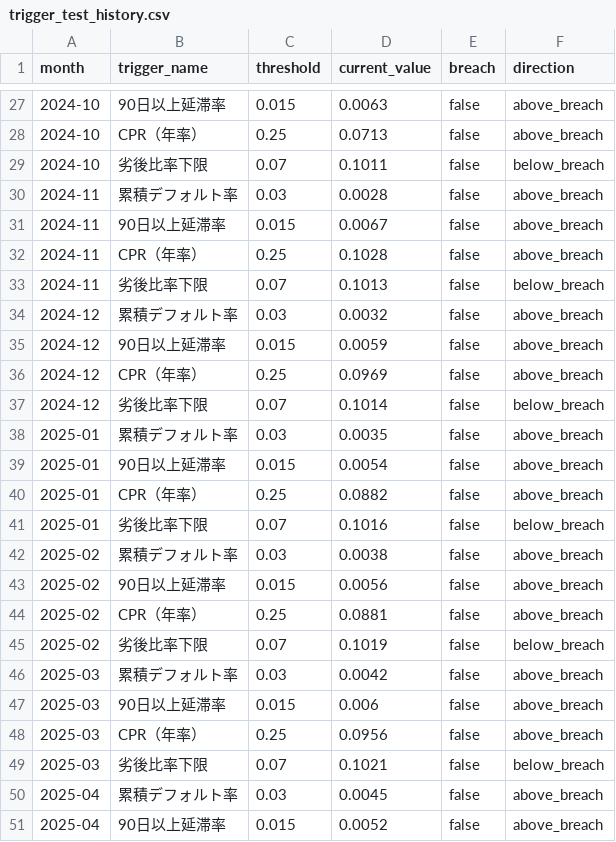
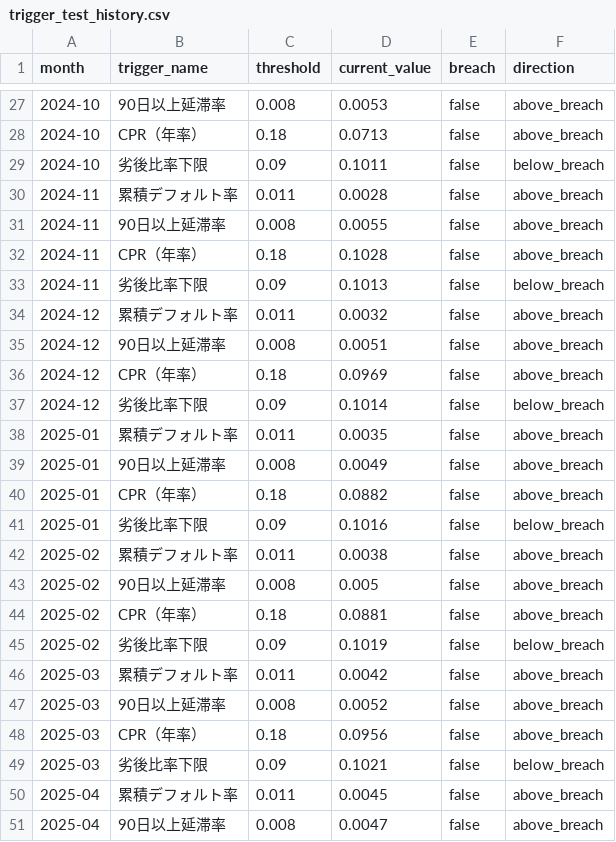
Before and after one commit to Brc-nanakaya/template, a CSV file: public/sample-data/trigger_test_history.csv, drawn as a sheet; only a part is shown, gaps mark what is left out; the diff covers the shown part only.

```diff
--- a/public/sample-data/trigger_test_history.csv
+++ b/public/sample-data/trigger_test_history.csv
@@ -27,25 +27,25 @@ month,trigger_name,threshold,current_value,breach,direction
-2024-10,90日以上延滞率,0.015,0.0063,false,above_breach
-2024-10,CPR（年率）,0.25,0.0713,false,above_breach
-2024-10,劣後比率下限,0.07,0.1011,false,below_breach
-2024-11,累積デフォルト率,0.03,0.0028,false,above_breach
-2024-11,90日以上延滞率,0.015,0.0067,false,above_breach
-2024-11,CPR（年率）,0.25,0.1028,false,above_breach
-2024-11,劣後比率下限,0.07,0.1013,false,below_breach
-2024-12,累積デフォルト率,0.03,0.0032,false,above_breach
-2024-12,90日以上延滞率,0.015,0.0059,false,above_breach
-2024-12,CPR（年率）,0.25,0.0969,false,above_breach
-2024-12,劣後比率下限,0.07,0.1014,false,below_breach
-2025-01,累積デフォルト率,0.03,0.0035,false,above_breach
-2025-01,90日以上延滞率,0.015,0.0054,false,above_breach
-2025-01,CPR（年率）,0.25,0.0882,false,above_breach
-2025-01,劣後比率下限,0.07,0.1016,false,below_breach
-2025-02,累積デフォルト率,0.03,0.0038,false,above_breach
-2025-02,90日以上延滞率,0.015,0.0056,false,above_breach
-2025-02,CPR（年率）,0.25,0.0881,false,above_breach
-2025-02,劣後比率下限,0.07,0.1019,false,below_breach
-2025-03,累積デフォルト率,0.03,0.0042,false,above_breach
-2025-03,90日以上延滞率,0.015,0.006,false,above_breach
-2025-03,CPR（年率）,0.25,0.0956,false,above_breach
-2025-03,劣後比率下限,0.07,0.1021,false,below_breach
-2025-04,累積デフォルト率,0.03,0.0045,false,above_breach
-2025-04,90日以上延滞率,0.015,0.0052,false,above_breach
+2024-10,90日以上延滞率,0.008,0.0053,false,above_breach
+2024-10,CPR（年率）,0.18,0.0713,false,above_breach
+2024-10,劣後比率下限,0.09,0.1011,false,below_breach
+2024-11,累積デフォルト率,0.011,0.0028,false,above_breach
+2024-11,90日以上延滞率,0.008,0.0055,false,above_breach
+2024-11,CPR（年率）,0.18,0.1028,false,above_breach
+2024-11,劣後比率下限,0.09,0.1013,false,below_breach
+2024-12,累積デフォルト率,0.011,0.0032,false,above_breach
+2024-12,90日以上延滞率,0.008,0.0051,false,above_breach
+2024-12,CPR（年率）,0.18,0.0969,false,above_breach
+2024-12,劣後比率下限,0.09,0.1014,false,below_breach
+2025-01,累積デフォルト率,0.011,0.0035,false,above_breach
+2025-01,90日以上延滞率,0.008,0.0049,false,above_breach
+2025-01,CPR（年率）,0.18,0.0882,false,above_breach
+2025-01,劣後比率下限,0.09,0.1016,false,below_breach
+2025-02,累積デフォルト率,0.011,0.0038,false,above_breach
+2025-02,90日以上延滞率,0.008,0.005,false,above_breach
+2025-02,CPR（年率）,0.18,0.0881,false,above_breach
+2025-02,劣後比率下限,0.09,0.1019,false,below_breach
+2025-03,累積デフォルト率,0.011,0.0042,false,above_breach
+2025-03,90日以上延滞率,0.008,0.0052,false,above_breach
+2025-03,CPR（年率）,0.18,0.0956,false,above_breach
+2025-03,劣後比率下限,0.09,0.1021,false,below_breach
+2025-04,累積デフォルト率,0.011,0.0045,false,above_breach
+2025-04,90日以上延滞率,0.008,0.0047,false,above_breach
```
Also changed, not shown: 93 edited cells elsewhere in this file, public/sample-data/default_recovery.csv, public/sample-data/delinquency_aging_history.csv, 14 other files.
